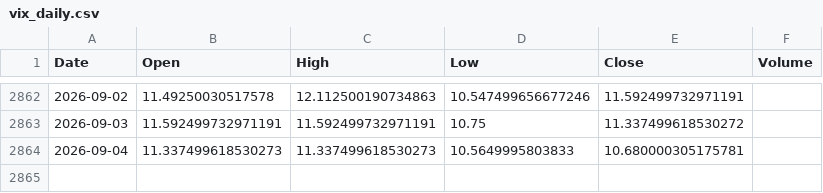
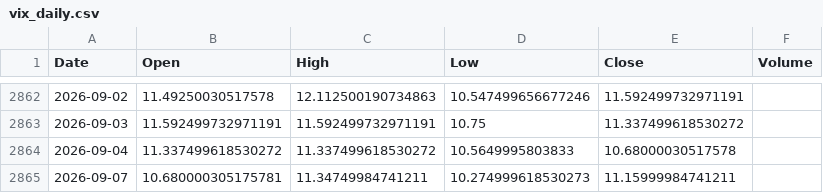
Before and after one commit to pravindev666/Jacob-XGBoost-Classifier, a CSV file: data/vix_daily.csv, drawn as a sheet; only a part is shown, gaps mark what is left out.

```diff
--- a/data/vix_daily.csv
+++ b/data/vix_daily.csv
@@ -2863,2 +2863,3 @@ Date,Open,High,Low,Close,Volume
 2026-09-03,11.592499732971191,11.592499732971191,10.75,11.337499618530272,
-2026-09-04,11.337499618530273,11.337499618530273,10.5649995803833,10.680000305175781,
+2026-09-04,11.337499618530272,11.337499618530272,10.5649995803833,10.68000030517578,
+2026-09-07,10.680000305175781,11.34749984741211,10.274999618530273,11.15999984741211,
```
Also changed, not shown: data/bank_nifty_daily.csv, data/events.csv, 5 other files.
